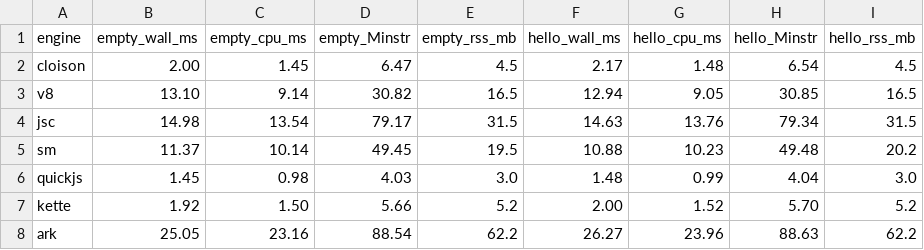
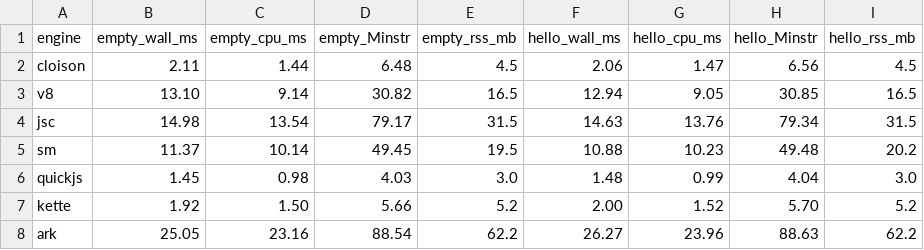
Before and after one commit to cesar-kunz/cloison, a TSV file: bench/compare/startup.tsv, drawn as a sheet.

```diff
--- a/bench/compare/startup.tsv
+++ b/bench/compare/startup.tsv
@@ -1,3 +1,3 @@
 engine	empty_wall_ms	empty_cpu_ms	empty_Minstr	empty_rss_mb	hello_wall_ms	hello_cpu_ms	hello_Minstr	hello_rss_mb
-cloison	2.00	1.45	6.47	4.5	2.17	1.48	6.54	4.5
+cloison	2.11	1.44	6.48	4.5	2.06	1.47	6.56	4.5
 v8	13.10	9.14	30.82	16.5	12.94	9.05	30.85	16.5
```
Also changed, not shown: bench/compare/compile.tsv, bench/compare/m3.tsv, 8 other files.
